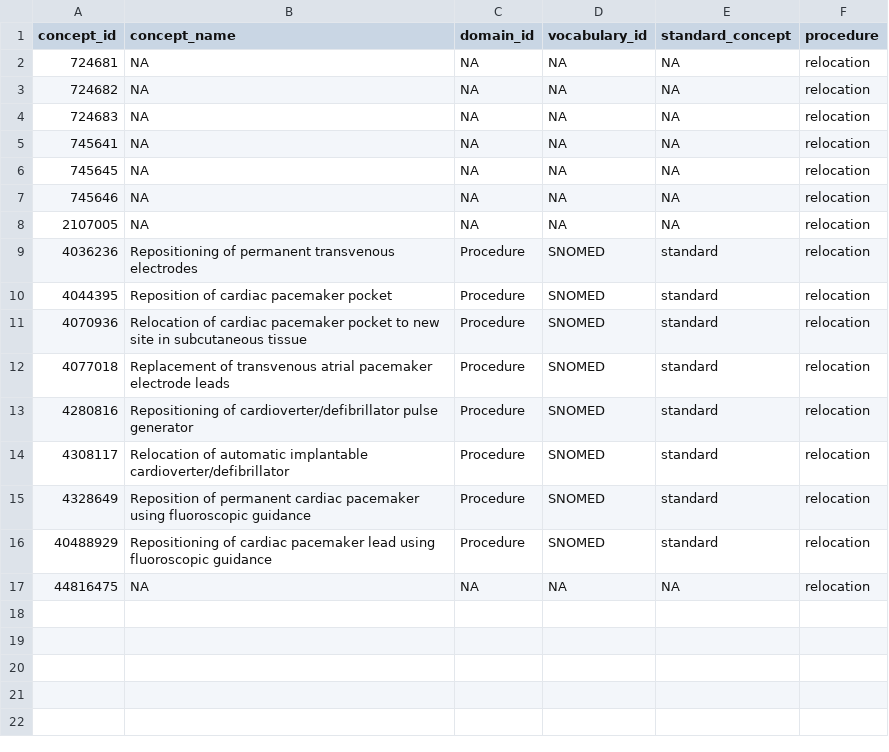
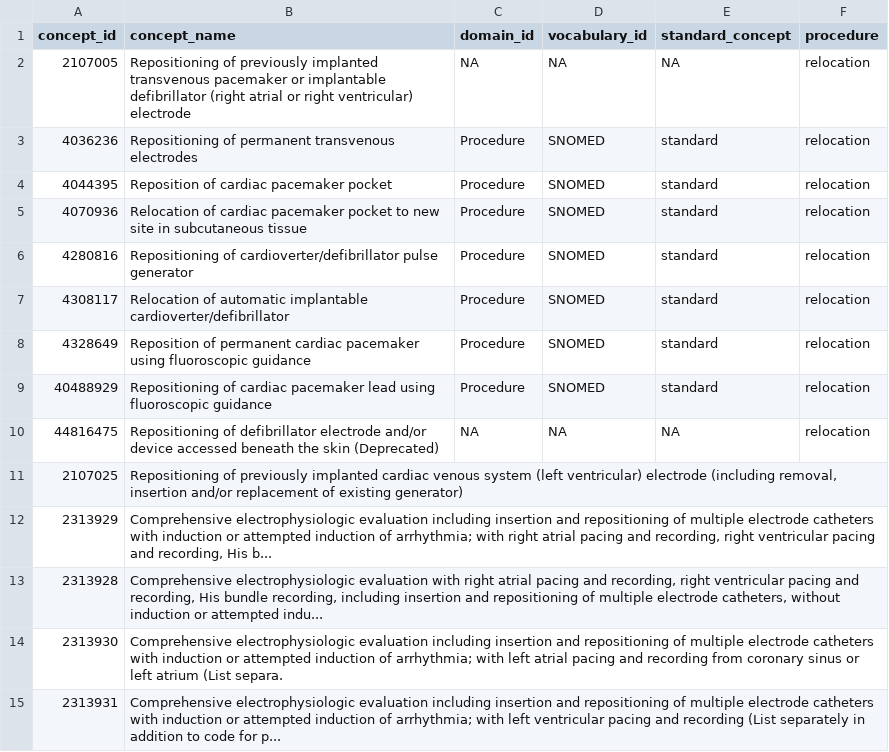
Before and after one commit to heron-uk/HERON-UK-02-006-HospitalDeviceCharacterisation, a CSV file: deviceCharacterisationStudy/cohorts/pacemaker/cohorts/codelists/pacemaker_relocation.csv, drawn as a sheet.

```diff
--- a/deviceCharacterisationStudy/cohorts/pacemaker/cohorts/codelists/pacemaker_relocation.csv
+++ b/deviceCharacterisationStudy/cohorts/pacemaker/cohorts/codelists/pacemaker_relocation.csv
@@ -1,9 +1,3 @@
 concept_id,concept_name,domain_id,vocabulary_id,standard_concept,procedure
-724681,NA,NA,NA,NA,relocation
-724682,NA,NA,NA,NA,relocation
-724683,NA,NA,NA,NA,relocation
-745641,NA,NA,NA,NA,relocation
-745645,NA,NA,NA,NA,relocation
-745646,NA,NA,NA,NA,relocation
-2107005,NA,NA,NA,NA,relocation
+2107005,Repositioning of previously implanted transvenous pacemaker or implantable defibrillator (right atrial or right ventricular) electrode,NA,NA,NA,relocation
 4036236,Repositioning of permanent transvenous electrodes,Procedure,SNOMED,standard,relocation
@@ -11,3 +5,2 @@ concept_id,concept_name,domain_id,vocabulary_id,standard_concept,procedure
 4070936,Relocation of cardiac pacemaker pocket to new site in subcutaneous tissue,Procedure,SNOMED,standard,relocation
-4077018,Replacement of transvenous atrial pacemaker electrode leads,Procedure,SNOMED,standard,relocation
 4280816,Repositioning of cardioverter/defibrillator pulse generator,Procedure,SNOMED,standard,relocation
@@ -16,2 +9,7 @@ concept_id,concept_name,domain_id,vocabulary_id,standard_concept,procedure
 40488929,Repositioning of cardiac pacemaker lead using fluoroscopic guidance,Procedure,SNOMED,standard,relocation
-44816475,NA,NA,NA,NA,relocation
+44816475,Repositioning of defibrillator electrode and/or device accessed beneath the skin (Deprecated),NA,NA,NA,relocation
+2107025,"Repositioning of previously implanted cardiac venous system (left ventricular) electrode (including removal, insertion and/or replacement of existing generator)",,,,
+2313929,"Comprehensive electrophysiologic evaluation including insertion and repositioning of multiple electrode catheters with induction or attempted induction of arrhythmia; with right atrial pacing and recording, right ventricular pacing and recording, His b...",,,,
+2313928,"Comprehensive electrophysiologic evaluation with right atrial pacing and recording, right ventricular pacing and recording, His bundle recording, including insertion and repositioning of multiple electrode catheters, without induction or attempted indu...",,,,
+2313930,Comprehensive electrophysiologic evaluation including insertion and repositioning of multiple electrode catheters with induction or attempted induction of arrhythmia; with left atrial pacing and recording from coronary sinus or left atrium (List separa.,,,,
+2313931,Comprehensive electrophysiologic evaluation including insertion and repositioning of multiple electrode catheters with induction or attempted induction of arrhythmia; with left ventricular pacing and recording (List separately in addition to code for p...,,,,
```
Also changed, not shown: deviceCharacterisationStudy/cohorts/pacemaker/cohorts/codelists/pacemaker_removal.csv, deviceCharacterisationStudy/cohorts/pacemaker/cohorts/codelists/pacemaker_repair.csv, 4 other files.
